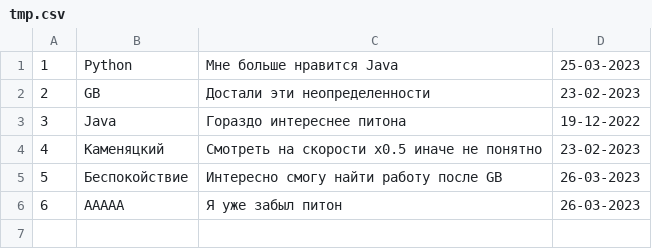
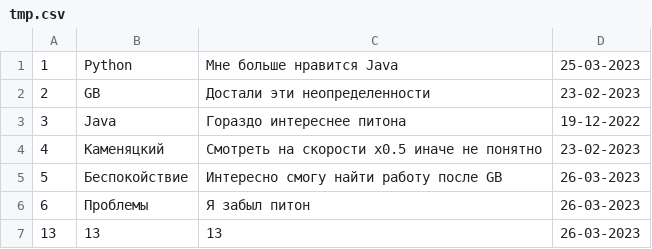
Before and after one commit to DmitriyPyanzin/attestation_for_python, a CSV file: tmp.csv, drawn as a sheet.

```diff
--- a/tmp.csv
+++ b/tmp.csv
@@ -5,2 +5,3 @@
 5;Беспокойствие;Интересно смогу найти работу после GB;26-03-2023
-6;ААААА;Я уже забыл питон;26-03-2023
+6;Проблемы;Я забыл питон;26-03-2023
+13;13;13;26-03-2023
```
Also changed, not shown: 4 other files.
